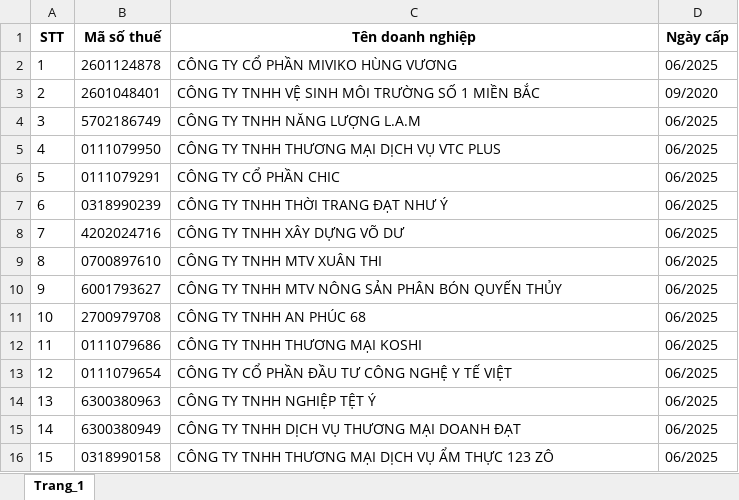
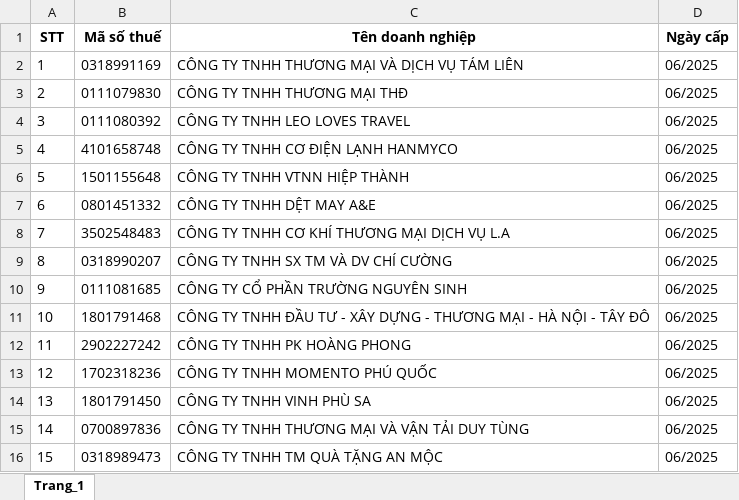
Before and after one commit to GutsGozz20/homework-rpa, an Excel workbook: week03/Enterprise_MultiSheet.xlsx, sheet Trang_1, drawn as a sheet; only a part is shown; values as stored, in another font and other column widths than the file's, no borders; the diff covers the shown part only; the diff names each change by its address in the sheet, - before the commit and + after, or states it on an @@ line.

```diff
--- a/week03/Enterprise_MultiSheet.xlsx (sheet Trang_1)
+++ b/week03/Enterprise_MultiSheet.xlsx (sheet Trang_1)
-B2 (Mã số thuế): 2601124878
+B2 (Mã số thuế): 0318991169
-C2 (Tên doanh nghiệp): CÔNG TY CỔ PHẦN MIVIKO HÙNG VƯƠNG
+C2 (Tên doanh nghiệp): CÔNG TY TNHH THƯƠNG MẠI VÀ DỊCH VỤ TÁM LIÊN
-B3 (Mã số thuế): 2601048401
+B3 (Mã số thuế): 0111079830
-C3 (Tên doanh nghiệp): CÔNG TY TNHH VỆ SINH MÔI TRƯỜNG SỐ 1 MIỀN BẮC
+C3 (Tên doanh nghiệp): CÔNG TY TNHH THƯƠNG MẠI THĐ
-D3 (Ngày cấp): 09/2020
+D3 (Ngày cấp): 06/2025
-B4 (Mã số thuế): 5702186749
+B4 (Mã số thuế): 0111080392
-C4 (Tên doanh nghiệp): CÔNG TY TNHH NĂNG LƯỢNG L.A.M
+C4 (Tên doanh nghiệp): CÔNG TY TNHH LEO LOVES TRAVEL
-B5 (Mã số thuế): 0111079950
+B5 (Mã số thuế): 4101658748
-C5 (Tên doanh nghiệp): CÔNG TY TNHH THƯƠNG MẠI DỊCH VỤ VTC PLUS
+C5 (Tên doanh nghiệp): CÔNG TY TNHH CƠ ĐIỆN LẠNH HANMYCO
-B6 (Mã số thuế): 0111079291
+B6 (Mã số thuế): 1501155648
-C6 (Tên doanh nghiệp): CÔNG TY CỔ PHẦN CHIC
+C6 (Tên doanh nghiệp): CÔNG TY TNHH VTNN HIỆP THÀNH
-B7 (Mã số thuế): 0318990239
+B7 (Mã số thuế): 0801451332
-C7 (Tên doanh nghiệp): CÔNG TY TNHH THỜI TRANG ĐẠT NHƯ Ý
+C7 (Tên doanh nghiệp): CÔNG TY TNHH DỆT MAY A&E
-B8 (Mã số thuế): 4202024716
+B8 (Mã số thuế): 3502548483
-C8 (Tên doanh nghiệp): CÔNG TY TNHH XÂY DỰNG VÕ DƯ
+C8 (Tên doanh nghiệp): CÔNG TY TNHH CƠ KHÍ THƯƠNG MẠI DỊCH VỤ L.A
-B9 (Mã số thuế): 0700897610
+B9 (Mã số thuế): 0318990207
-C9 (Tên doanh nghiệp): CÔNG TY TNHH MTV XUÂN THI
+C9 (Tên doanh nghiệp): CÔNG TY TNHH SX TM VÀ DV CHÍ CƯỜNG
-B10 (Mã số thuế): 6001793627
+B10 (Mã số thuế): 0111081685
-C10 (Tên doanh nghiệp): CÔNG TY TNHH MTV NÔNG SẢN PHÂN BÓN QUYẾN THỦY
+C10 (Tên doanh nghiệp): CÔNG TY CỔ PHẦN TRƯỜNG NGUYÊN SINH
-B11 (Mã số thuế): 2700979708
+B11 (Mã số thuế): 1801791468
-C11 (Tên doanh nghiệp): CÔNG TY TNHH AN PHÚC 68
+C11 (Tên doanh nghiệp): CÔNG TY TNHH ĐẦU TƯ - XÂY DỰNG - THƯƠNG MẠI - HÀ NỘI - TÂY ĐÔ
-B12 (Mã số thuế): 0111079686
+B12 (Mã số thuế): 2902227242
-C12 (Tên doanh nghiệp): CÔNG TY TNHH THƯƠNG MẠI KOSHI
+C12 (Tên doanh nghiệp): CÔNG TY TNHH PK HOÀNG PHONG
-B13 (Mã số thuế): 0111079654
+B13 (Mã số thuế): 1702318236
-C13 (Tên doanh nghiệp): CÔNG TY CỔ PHẦN ĐẦU TƯ CÔNG NGHỆ Y TẾ VIỆT
+C13 (Tên doanh nghiệp): CÔNG TY TNHH MOMENTO PHÚ QUỐC
-B14 (Mã số thuế): 6300380963
+B14 (Mã số thuế): 1801791450
-C14 (Tên doanh nghiệp): CÔNG TY TNHH NGHIỆP TỆT Ý
+C14 (Tên doanh nghiệp): CÔNG TY TNHH VINH PHÙ SA
-B15 (Mã số thuế): 6300380949
+B15 (Mã số thuế): 0700897836
-C15 (Tên doanh nghiệp): CÔNG TY TNHH DỊCH VỤ THƯƠNG MẠI DOANH ĐẠT
+C15 (Tên doanh nghiệp): CÔNG TY TNHH THƯƠNG MẠI VÀ VẬN TẢI DUY TÙNG
-B16 (Mã số thuế): 0318990158
+B16 (Mã số thuế): 0318989473
-C16 (Tên doanh nghiệp): CÔNG TY TNHH THƯƠNG MẠI DỊCH VỤ ẨM THỰC 123 ZÔ
+C16 (Tên doanh nghiệp): CÔNG TY TNHH TM QUÀ TẶNG AN MỘC
```
Also changed, not shown: 75 edited cells elsewhere in this sheet, 4 other files.
